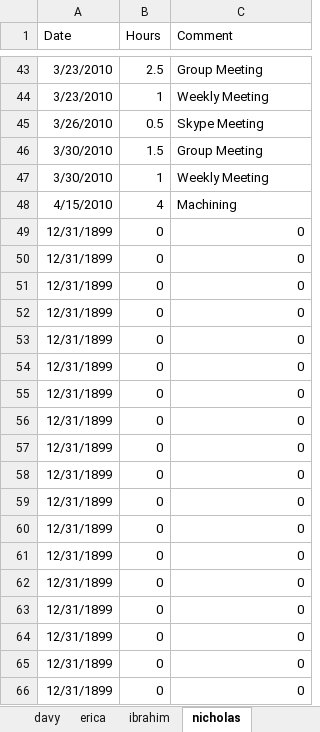
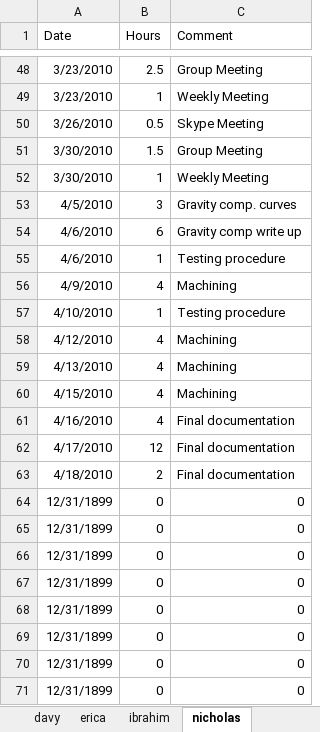
Before and after one commit to minadanesh/apsc496, an Excel workbook: status reports/overall hours report.xlsx, sheet nicholas, drawn as a sheet; only a part is shown, gaps mark what is left out; the shorter side is filled out with more unchanged rows; values as stored, in another font and other column widths than the file's, no borders; removed rows and columns are numbered as before the commit, all else as after; the diff covers the shown part only; the diff names each change by its address in the sheet, - before the commit and + after, or states it on an @@ line.

Commit message:
hours update

```diff
--- a/status reports/overall hours report.xlsx (sheet nicholas)
+++ b/status reports/overall hours report.xlsx (sheet nicholas)
+row 53: 4/5/2010 | 3 | Gravity comp. curves
+row 54: 4/6/2010 | 6 | Gravity comp write up
+row 55: 4/6/2010 | 1 | Testing procedure
+row 56: 4/9/2010 | 4 | Machining
+row 57: 4/10/2010 | 1 | Testing procedure
+row 58: 4/12/2010 | 4 | Machining
+row 59: 4/13/2010 | 4 | Machining
-row 49: 12/31/1899 | 0 | 0
-row 50: 12/31/1899 | 0 | 0
-row 51: 12/31/1899 | 0 | 0
-row 52: 12/31/1899 | 0 | 0
-row 53: 12/31/1899 | 0 | 0
-row 54: 12/31/1899 | 0 | 0
-row 55: 12/31/1899 | 0 | 0
-row 56: 12/31/1899 | 0 | 0
-row 57: 12/31/1899 | 0 | 0
-row 58: 12/31/1899 | 0 | 0
-row 59: 12/31/1899 | 0 | 0
-row 60: 12/31/1899 | 0 | 0
-row 61: 12/31/1899 | 0 | 0
-row 62: 12/31/1899 | 0 | 0
-row 63: 12/31/1899 | 0 | 0
+row 61: 4/16/2010 | 4 | Final documentation
+row 62: 4/17/2010 | 12 | Final documentation
+row 63: 4/18/2010 | 2 | Final documentation
```
Also changed, not shown: 5 added rows elsewhere in this sheet, sheet davy, sheet all, sheet weekly, formulas that keep their value, charts or pictures, status reports/davy.xlsx.
